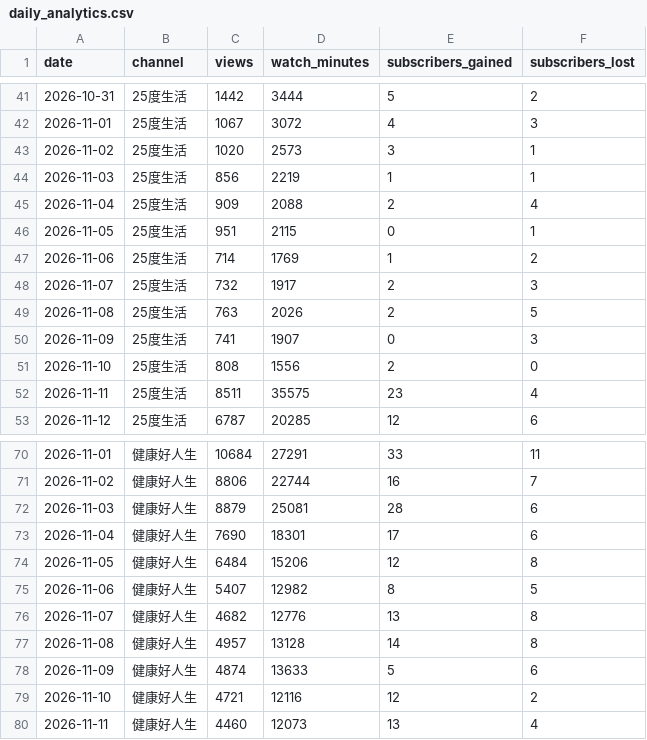
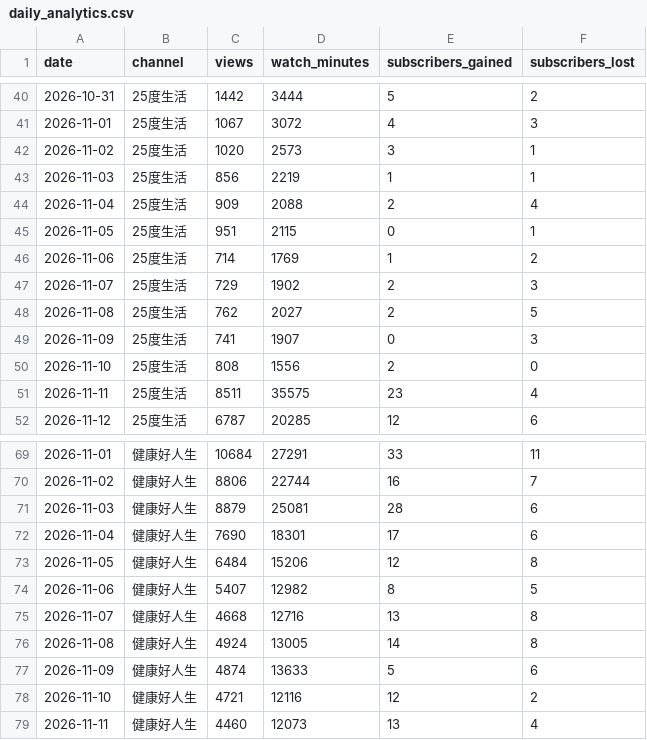
Before and after one commit to nevertryneverknow/etnet-youtube-dashboard, a CSV file: data/daily_analytics.csv, drawn as a sheet; only a part is shown, gaps mark what is left out; the diff covers the shown part only.

```diff
--- a/data/daily_analytics.csv
+++ b/data/daily_analytics.csv
@@ -47,4 +46,4 @@ date,channel,views,watch_minutes,subscribers_gained,subscribers_lost
 2026-11-06,25度生活,714,1769,1,2
-2026-11-07,25度生活,732,1917,2,3
-2026-11-08,25度生活,763,2026,2,5
+2026-11-07,25度生活,729,1902,2,3
+2026-11-08,25度生活,762,2027,2,5
 2026-11-09,25度生活,741,1907,0,3
@@ -75,4 +74,4 @@ date,channel,views,watch_minutes,subscribers_gained,subscribers_lost
 2026-11-06,健康好人生,5407,12982,8,5
-2026-11-07,健康好人生,4682,12776,13,8
-2026-11-08,健康好人生,4957,13128,14,8
+2026-11-07,健康好人生,4668,12716,13,8
+2026-11-08,健康好人生,4924,13005,14,8
 2026-11-09,健康好人生,4874,13633,5,6
```
Also changed, not shown: 3 added rows, 3 removed rows and 11 edited cells elsewhere in this file.
